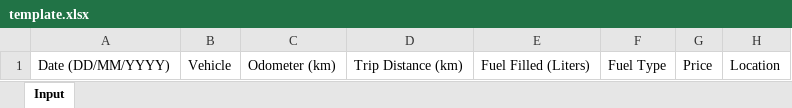
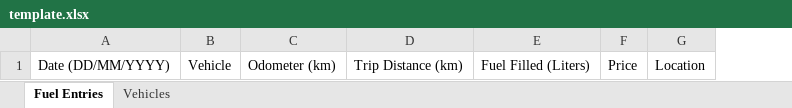
Before and after one commit to Data-Tree-House/st-fuel-logbook, an Excel workbook: static/template.xlsx, sheet Fuel Entries, drawn as a sheet; values as stored, in another font and other column widths than the file's, no borders; table styles not drawn; the diff names each change by its address in the sheet, - before the commit and + after, or states it on an @@ line.

```diff
--- a/static/template.xlsx (sheet Fuel Entries)
+++ b/static/template.xlsx (sheet Fuel Entries)
-sheet tab: Input
+sheet tab: Fuel Entries
+sheet tab: Vehicles
-column F, row 1: Fuel Type
```
Also changed, not shown: 16 other files.
